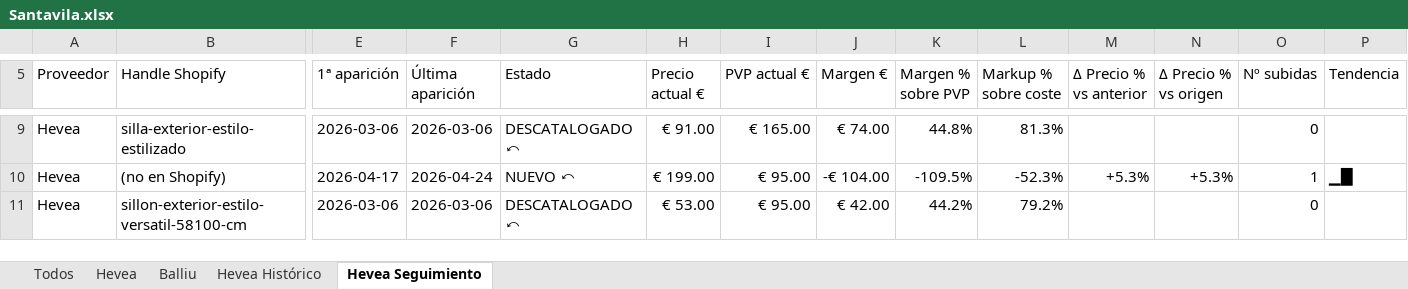
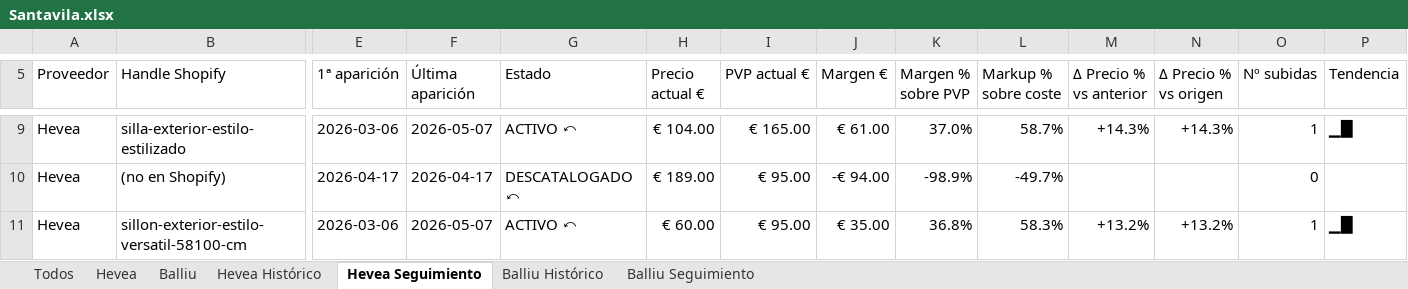
Before and after one commit to manusantana/santavila, an Excel workbook: Santavila.xlsx, sheet Hevea Seguimiento, drawn as a sheet; only a part is shown, gaps mark what is left out; values as stored, in another font and other column widths than the file's, no cell formats; conditional formats not drawn; the diff covers the shown part only; the diff names each change by its address in the sheet, - before the commit and + after, or states it on an @@ line.

```diff
--- a/Santavila.xlsx (sheet Hevea Seguimiento)
+++ b/Santavila.xlsx (sheet Hevea Seguimiento)
+sheet tab: Balliu Histórico
+sheet tab: Balliu Seguimiento
-F9 (Última aparición): 2026-03-06
+F9 (Última aparición): 2026-05-07
-G9 (Estado): DESCATALOGADO ⤺
+G9 (Estado): ACTIVO ⤺
-H9 (Precio actual €): € 91.00
+H9 (Precio actual €): € 104.00
-J9 (Margen €): € 74.00
+J9 (Margen €): € 61.00
-K9 (Margen % sobre PVP): 44.8%
+K9 (Margen % sobre PVP): 37.0%
-L9 (Markup % sobre coste): 81.3%
+L9 (Markup % sobre coste): 58.7%
-M9 (Δ Precio % vs anterior): (empty)
+M9 (Δ Precio % vs anterior): +14.3%
-N9 (Δ Precio % vs origen): (empty)
+N9 (Δ Precio % vs origen): +14.3%
-O9 (Nº subidas): 0
+O9 (Nº subidas): 1
-P9 (Tendencia): (empty)
+P9 (Tendencia): ▁█
-F10 (Última aparición): 2026-04-24
+F10 (Última aparición): 2026-04-17
-G10 (Estado): NUEVO ⤺
+G10 (Estado): DESCATALOGADO ⤺
-H10 (Precio actual €): € 199.00
+H10 (Precio actual €): € 189.00
-J10 (Margen €): -€ 104.00
+J10 (Margen €): -€ 94.00
-K10 (Margen % sobre PVP): -109.5%
+K10 (Margen % sobre PVP): -98.9%
-L10 (Markup % sobre coste): -52.3%
+L10 (Markup % sobre coste): -49.7%
-M10 (Δ Precio % vs anterior): +5.3%
+M10 (Δ Precio % vs anterior): (empty)
-N10 (Δ Precio % vs origen): +5.3%
+N10 (Δ Precio % vs origen): (empty)
-O10 (Nº subidas): 1
+O10 (Nº subidas): 0
-P10 (Tendencia): ▁█
+P10 (Tendencia): (empty)
-F11 (Última aparición): 2026-03-06
+F11 (Última aparición): 2026-05-07
-G11 (Estado): DESCATALOGADO ⤺
+G11 (Estado): ACTIVO ⤺
-H11 (Precio actual €): € 53.00
+H11 (Precio actual €): € 60.00
-J11 (Margen €): € 42.00
+J11 (Margen €): € 35.00
-K11 (Margen % sobre PVP): 44.2%
+K11 (Margen % sobre PVP): 36.8%
-L11 (Markup % sobre coste): 79.2%
+L11 (Markup % sobre coste): 58.3%
-M11 (Δ Precio % vs anterior): (empty)
+M11 (Δ Precio % vs anterior): +13.2%
-N11 (Δ Precio % vs origen): (empty)
+N11 (Δ Precio % vs origen): +13.2%
-O11 (Nº subidas): 0
+O11 (Nº subidas): 1
-P11 (Tendencia): (empty)
+P11 (Tendencia): ▁█
```
Also changed, not shown: 1332 edited cells elsewhere in this sheet, sheet Hevea Histórico, cell formats, 19 other files.
